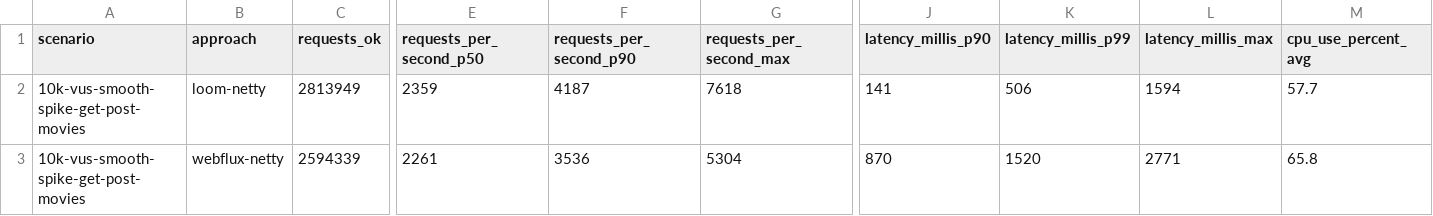
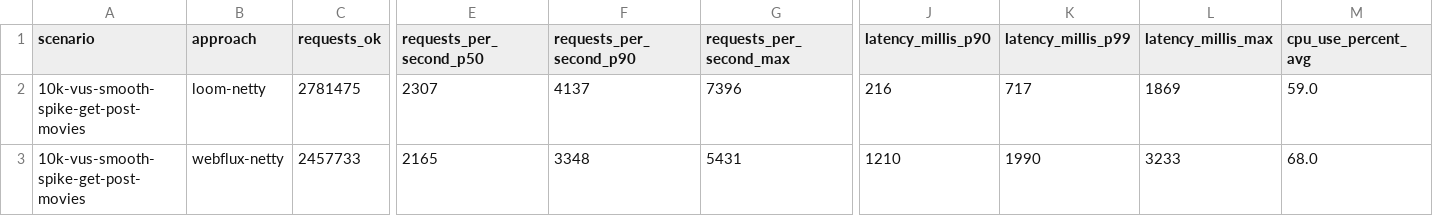
Before and after one commit to chrisgleissner/loom-webflux-benchmarks, a CSV file: results/ci/scenarios-soaktest/Ubuntu-22.04/java-21/results.csv, drawn as a sheet; only a part is shown, gaps mark what is left out; the diff covers the shown part only; the diff names each change by its address in the sheet, - before the commit and + after, or states it on an @@ line.

```diff
--- a/results/ci/scenarios-soaktest/Ubuntu-22.04/java-21/results.csv
+++ b/results/ci/scenarios-soaktest/Ubuntu-22.04/java-21/results.csv
-C2 (requests_ok): 2813949
+C2 (requests_ok): 2781475
-E2 (requests_per_second_p50): 2359
+E2 (requests_per_second_p50): 2307
-F2 (requests_per_second_p90): 4187
+F2 (requests_per_second_p90): 4137
-G2 (requests_per_second_max): 7618
+G2 (requests_per_second_max): 7396
-J2 (latency_millis_p90): 141
+J2 (latency_millis_p90): 216
-K2 (latency_millis_p99): 506
+K2 (latency_millis_p99): 717
-L2 (latency_millis_max): 1594
+L2 (latency_millis_max): 1869
-M2 (cpu_use_percent_avg): 57.7
+M2 (cpu_use_percent_avg): 59.0
-C3 (requests_ok): 2594339
+C3 (requests_ok): 2457733
-E3 (requests_per_second_p50): 2261
+E3 (requests_per_second_p50): 2165
-F3 (requests_per_second_p90): 3536
+F3 (requests_per_second_p90): 3348
-G3 (requests_per_second_max): 5304
+G3 (requests_per_second_max): 5431
-J3 (latency_millis_p90): 870
+J3 (latency_millis_p90): 1210
-K3 (latency_millis_p99): 1520
+K3 (latency_millis_p99): 1990
-L3 (latency_millis_max): 2771
+L3 (latency_millis_max): 3233
-M3 (cpu_use_percent_avg): 65.8
+M3 (cpu_use_percent_avg): 68.0
```
Also changed, not shown: 24 edited cells elsewhere in this file, 3 other files.
